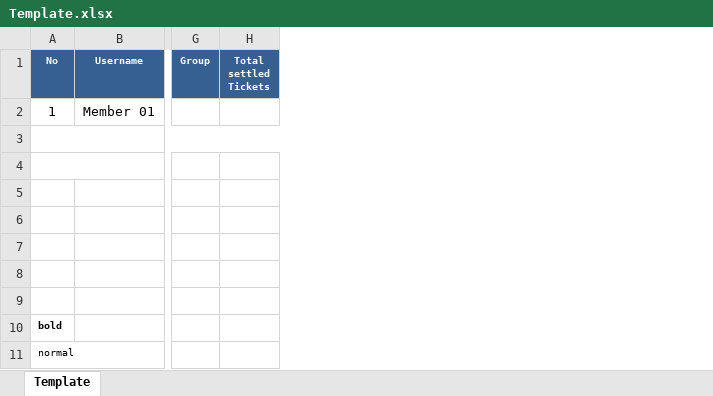
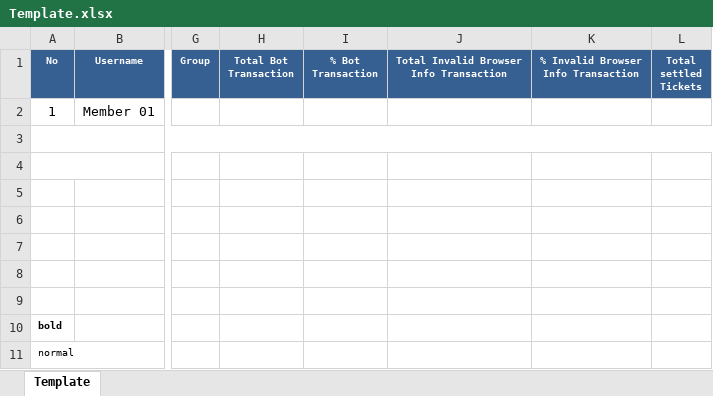
Before and after one commit to starixvn/spu_CustomerTrackingSystem, an Excel workbook: Fanex.NAP.CTS.Site/App_Data/Excel Template/AssociationDetection/Template.xlsx, sheet Template, drawn as a sheet; only a part is shown, gaps mark what is left out; values as stored, in another font and other column widths than the file's, no borders; ↵ is a line break in a cell; the diff names each change by its address in the sheet, - before the commit and + after, or states it on an @@ line.

```diff
--- a/Fanex.NAP.CTS.Site/App_Data/Excel Template/AssociationDetection/Template.xlsx (sheet Template)
+++ b/Fanex.NAP.CTS.Site/App_Data/Excel Template/AssociationDetection/Template.xlsx (sheet Template)
+column H, row 1: Total Bot ↵ Transaction
+column I, row 1: % Bot ↵ Transaction
+column J, row 1: Total Invalid Browser ↵ Info Transaction
+column K, row 1: % Invalid Browser ↵ Info Transaction
```
Also changed, not shown: 2 other files.
